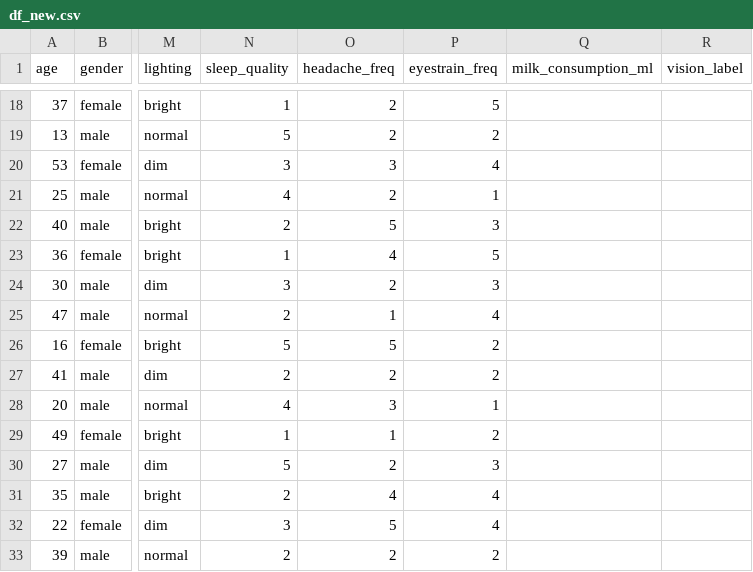
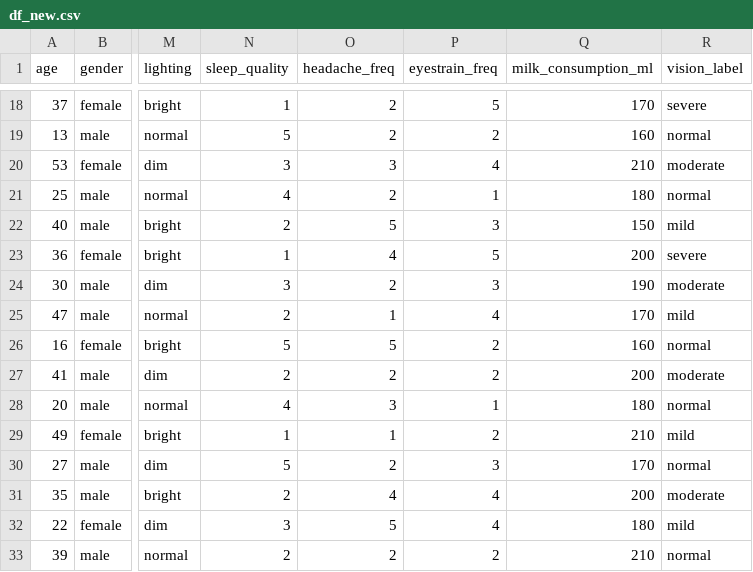
Before and after one commit to YashShinde39/Eye-Vision-prediction-project, a CSV file: df_new.csv, drawn as a sheet; only a part is shown, gaps mark what is left out; the diff covers the shown part only; the diff names each change by its address in the sheet, - before the commit and + after, or states it on an @@ line.

```diff
--- a/df_new.csv
+++ b/df_new.csv
-Q18 (milk_consumption_ml): (empty)
+Q18 (milk_consumption_ml): 170
-R18 (vision_label): (empty)
+R18 (vision_label): severe
-Q19 (milk_consumption_ml): (empty)
+Q19 (milk_consumption_ml): 160
-R19 (vision_label): (empty)
+R19 (vision_label): normal
-Q20 (milk_consumption_ml): (empty)
+Q20 (milk_consumption_ml): 210
-R20 (vision_label): (empty)
+R20 (vision_label): moderate
-Q21 (milk_consumption_ml): (empty)
+Q21 (milk_consumption_ml): 180
-R21 (vision_label): (empty)
+R21 (vision_label): normal
-Q22 (milk_consumption_ml): (empty)
+Q22 (milk_consumption_ml): 150
-R22 (vision_label): (empty)
+R22 (vision_label): mild
-Q23 (milk_consumption_ml): (empty)
+Q23 (milk_consumption_ml): 200
-R23 (vision_label): (empty)
+R23 (vision_label): severe
-Q24 (milk_consumption_ml): (empty)
+Q24 (milk_consumption_ml): 190
-R24 (vision_label): (empty)
+R24 (vision_label): moderate
-Q25 (milk_consumption_ml): (empty)
+Q25 (milk_consumption_ml): 170
-R25 (vision_label): (empty)
+R25 (vision_label): mild
-Q26 (milk_consumption_ml): (empty)
+Q26 (milk_consumption_ml): 160
-R26 (vision_label): (empty)
+R26 (vision_label): normal
-Q27 (milk_consumption_ml): (empty)
+Q27 (milk_consumption_ml): 200
-R27 (vision_label): (empty)
+R27 (vision_label): moderate
-Q28 (milk_consumption_ml): (empty)
+Q28 (milk_consumption_ml): 180
-R28 (vision_label): (empty)
+R28 (vision_label): normal
-Q29 (milk_consumption_ml): (empty)
+Q29 (milk_consumption_ml): 210
-R29 (vision_label): (empty)
+R29 (vision_label): mild
-Q30 (milk_consumption_ml): (empty)
+Q30 (milk_consumption_ml): 170
-R30 (vision_label): (empty)
+R30 (vision_label): normal
-Q31 (milk_consumption_ml): (empty)
+Q31 (milk_consumption_ml): 200
-R31 (vision_label): (empty)
+R31 (vision_label): moderate
-Q32 (milk_consumption_ml): (empty)
+Q32 (milk_consumption_ml): 180
-R32 (vision_label): (empty)
+R32 (vision_label): mild
-Q33 (milk_consumption_ml): (empty)
+Q33 (milk_consumption_ml): 210
-R33 (vision_label): (empty)
+R33 (vision_label): normal
```
Also changed, not shown: 130 edited cells elsewhere in this file.
